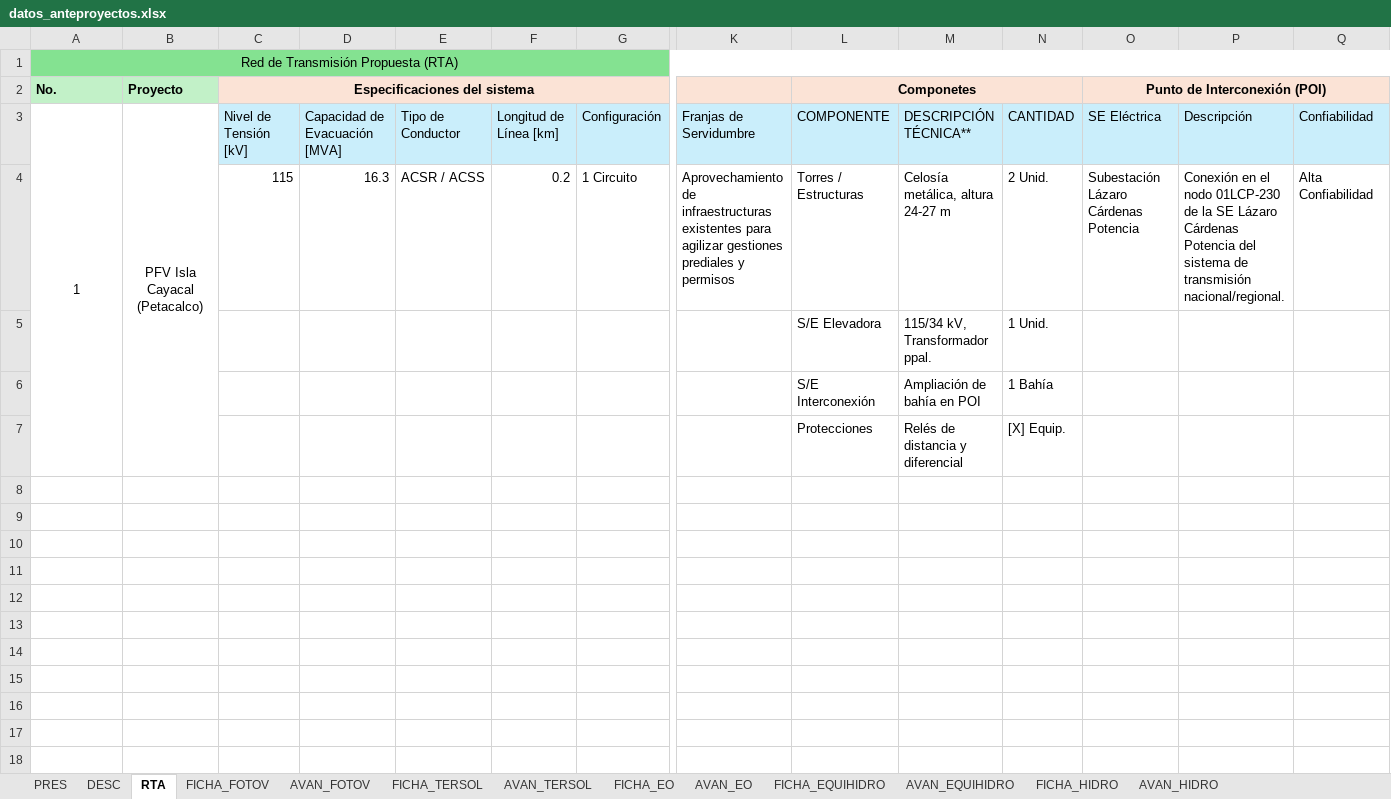
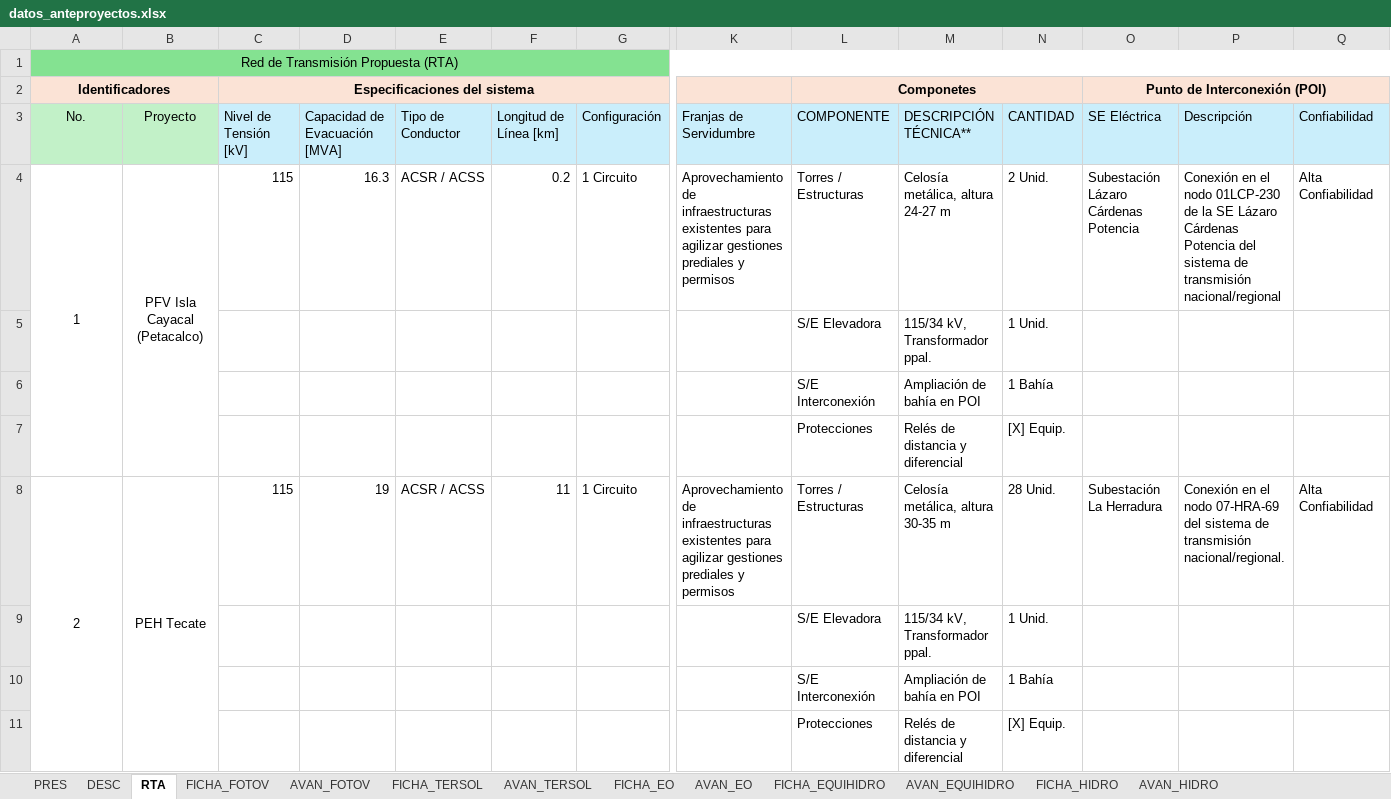
Before and after one commit to Igeophysicist/proyectos_cpel, an Excel workbook: cartera-anteproyectos/data/datos_anteproyectos.xlsx, sheet RTA, drawn as a sheet; only a part is shown, gaps mark what is left out; values as stored, in another font and other column widths than the file's, no borders; removed rows and columns are numbered as before the commit, all else as after; rows hold the shown columns only; the diff names each change by its address in the sheet, - before the commit and + after, or states it on an @@ line.

```diff
--- a/cartera-anteproyectos/data/datos_anteproyectos.xlsx (sheet RTA)
+++ b/cartera-anteproyectos/data/datos_anteproyectos.xlsx (sheet RTA)
-A2 (No.): No.
+A2 (No.): Identificadores
-A2:B2 fill: #C2F1C8
+A2:B2 fill: #FBE3D6
-A2 alignment: left
+A2 alignment: center
+A2:B2 merged
-B2 (Proyecto): Proyecto
+B2 (Proyecto): (empty)
-A3: 1
+A3: No.
-A3:B3 fill: none
+A3:B3 fill: #C2F1C8
-A3:A7 merged
-B3: PFV Isla Cayacal (Petacalco)
+B3: Proyecto
-B3:B7 merged
-A4 (No.): (empty)
+A4 (No.): 1
+A4:A7 merged
-B4 (Proyecto): (empty)
+B4 (Proyecto): PFV Isla Cayacal (Petacalco)
+B4:B7 merged
-P4 (Descripción): …de transmisión nacional/regional.
+P4 (Descripción): …de transmisión nacional/regional
+row 5:  |  |  |  |  |  |  |  | S/E Elevadora | 115/34 kV, Transformador ppal. | 1 Unid.
+row 6:  |  |  |  |  |  |  |  | S/E Interconexión | Ampliación de bahía en POI | 1 Bahía
+row 7:  |  |  |  |  |  |  |  | Protecciones | Relés de distancia y diferencial | [X] Equip.
+row 8: 2 | PEH Tecate | 115 | 19 | ACSR / ACSS | 11 | 1 Circuito | Aprovechamiento de infraestructuras existentes para agilizar gestiones prediales y permisos | Torres / Estructuras | Celosía metálica, altura 30-35 m | 28 Unid. | Subestación La Herradura | Conexión en el nodo 07-HRA-69 del sistema de transmisión nacional/regional. | Alta Confiabilidad
```
Also changed, not shown: sheet AVAN_EQUIHIDRO, sheet FICHA_EQUIHIDRO, sheet AVAN_FOTOV, sheet PRES, sheet DESC, 5 other files.
